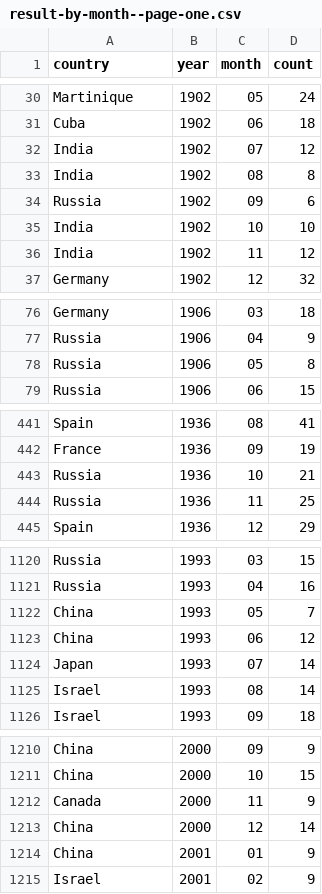
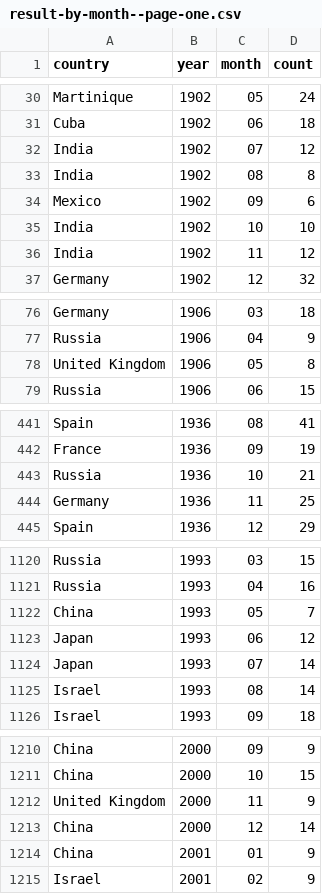
Before and after one commit to the-pudding/nyt-map, a CSV file: src/assets/data/result-by-month--page-one.csv, drawn as a sheet; only a part is shown, gaps mark what is left out; the diff covers the shown part only.

```diff
--- a/src/assets/data/result-by-month--page-one.csv
+++ b/src/assets/data/result-by-month--page-one.csv
@@ -33,3 +33,3 @@ India,1902,07,12
 India,1902,08,8
-Russia,1902,09,6
+Mexico,1902,09,6
 India,1902,10,10
@@ -77,3 +77,3 @@ Germany,1906,03,18
 Russia,1906,04,9
-Russia,1906,05,8
+United Kingdom,1906,05,8
 Russia,1906,06,15
@@ -443,3 +443,3 @@ France,1936,09,19
 Russia,1936,10,21
-Russia,1936,11,25
+Germany,1936,11,25
 Spain,1936,12,29
@@ -1122,3 +1122,3 @@ Russia,1993,04,16
 China,1993,05,7
-China,1993,06,12
+Japan,1993,06,12
 Japan,1993,07,14
@@ -1211,3 +1211,3 @@ China,2000,09,9
 China,2000,10,15
-Canada,2000,11,9
+United Kingdom,2000,11,9
 China,2000,12,14
```
Also changed, not shown: 44 edited cells elsewhere in this file, src/assets/data/result-by-year--page-one.csv, 8 other files.
